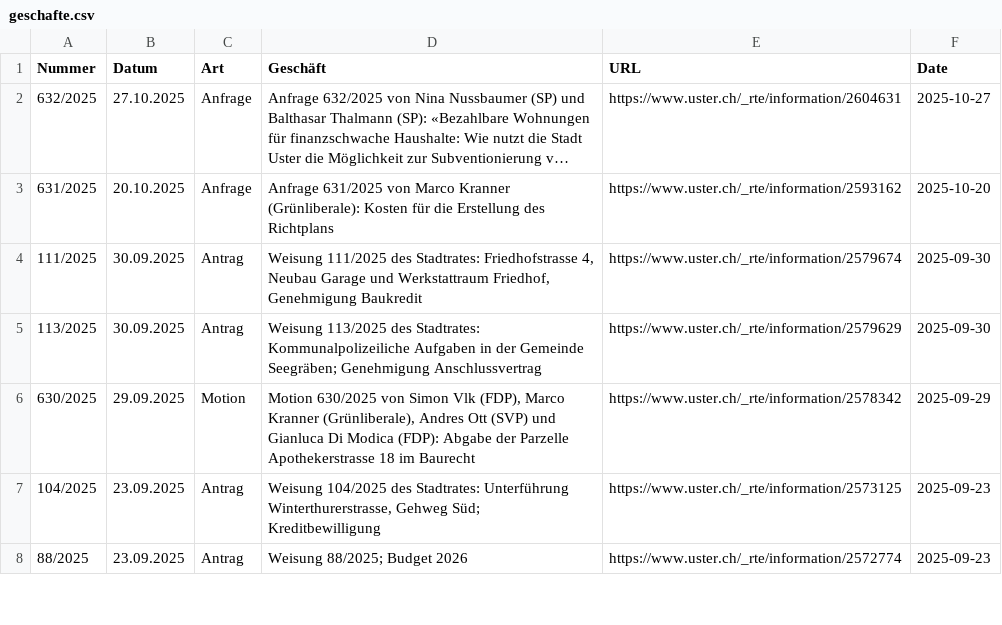
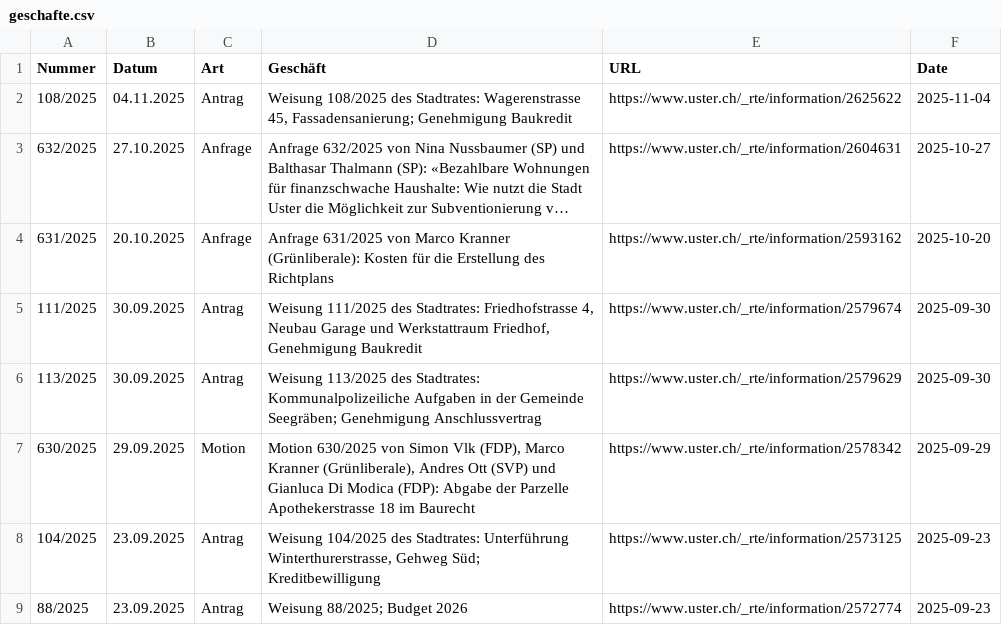
Before and after one commit to data-socialthink/politik-uster, a CSV file: geschafte.csv, drawn as a sheet; only a part is shown; long unchanged cells end in …; the diff names each change by its address in the sheet, - before the commit and + after, or states it on an @@ line.

Commit message:
Update: 2025-11-05 02:05:04

```diff
--- a/geschafte.csv
+++ b/geschafte.csv
+row 2: 108/2025 | 04.11.2025 | Antrag | Weisung 108/2025 des Stadtrates: Wagerenstrasse 45, Fassadensanierung; Genehmigung Baukredit | https://www.uster.ch/_rte/information/2625622 | 2025-11-04
```
